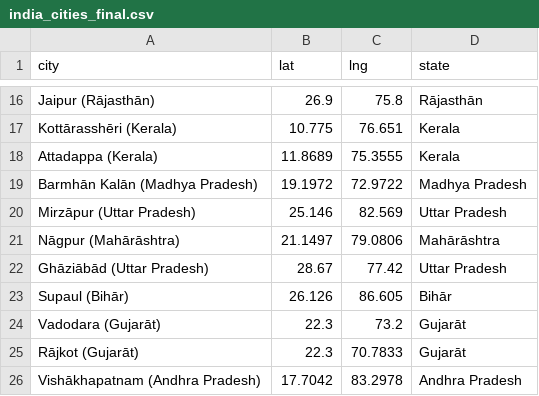
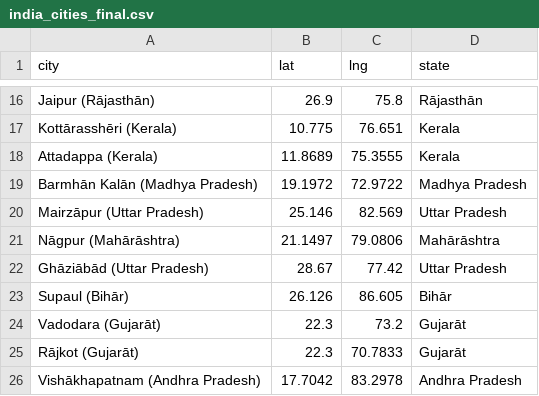
Before and after one commit to msreeja-grid/india-route-planner, a CSV file: india_cities_final.csv, drawn as a sheet; only a part is shown, gaps mark what is left out.

```diff
--- a/india_cities_final.csv
+++ b/india_cities_final.csv
@@ -19,3 +19,3 @@ Attadappa (Kerala),11.8689,75.3555,Kerala
 Barmhān Kalān (Madhya Pradesh),19.1972,72.9722,Madhya Pradesh
-Mirzāpur (Uttar Pradesh),25.146,82.569,Uttar Pradesh
+Mairzāpur (Uttar Pradesh),25.146,82.569,Uttar Pradesh
 Nāgpur (Mahārāshtra),21.1497,79.0806,Mahārāshtra
```
Also changed, not shown: 2 other files.
